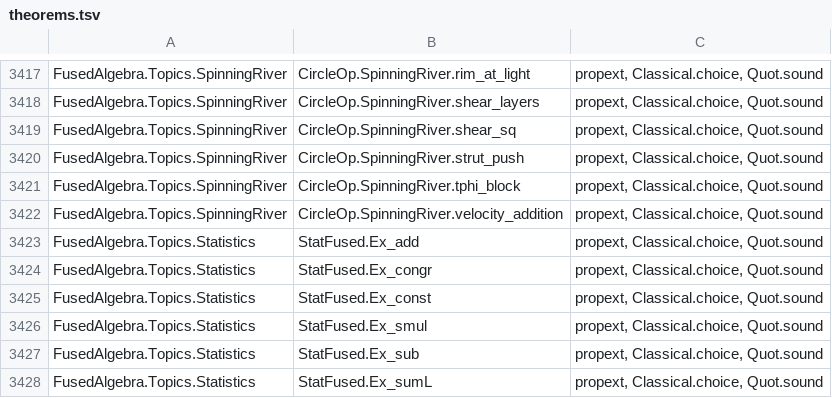
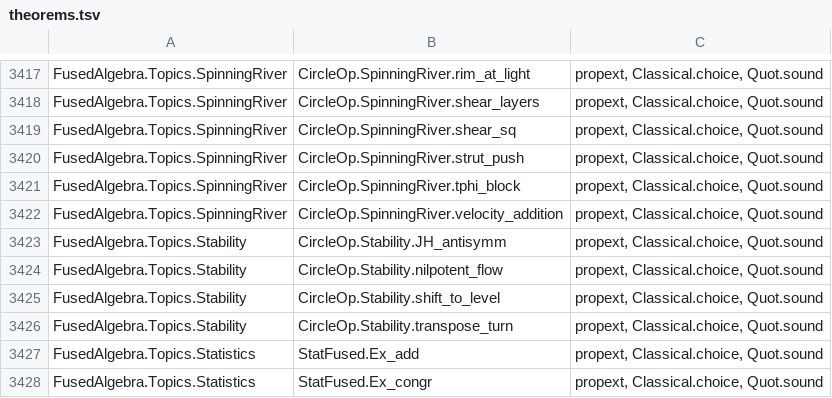
Before and after one commit to BrennanRPope/fused-hyperoperation-algebra, a TSV file: lean-library/theorems.tsv, drawn as a sheet; only a part is shown, gaps mark what is left out; the shorter side is filled out with more unchanged rows.

```diff
--- a/lean-library/theorems.tsv
+++ b/lean-library/theorems.tsv
@@ -3422,2 +3422,6 @@ FusedAlgebra.Topics.SpinningRiver	CircleOp.SpinningRiver.tphi_block	propext, Cla
 FusedAlgebra.Topics.SpinningRiver	CircleOp.SpinningRiver.velocity_addition	propext, Classical.choice, Quot.sound
+FusedAlgebra.Topics.Stability	CircleOp.Stability.JH_antisymm	propext, Classical.choice, Quot.sound
+FusedAlgebra.Topics.Stability	CircleOp.Stability.nilpotent_flow	propext, Classical.choice, Quot.sound
+FusedAlgebra.Topics.Stability	CircleOp.Stability.shift_to_level	propext, Classical.choice, Quot.sound
+FusedAlgebra.Topics.Stability	CircleOp.Stability.transpose_turn	propext, Classical.choice, Quot.sound
 FusedAlgebra.Topics.Statistics	StatFused.Ex_add	propext, Classical.choice, Quot.sound
```
Also changed, not shown: assumptions.csv, 18 other files.
